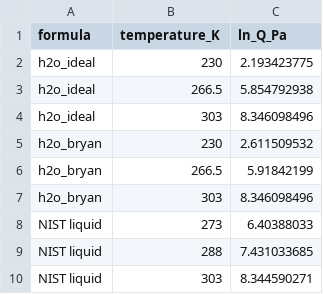
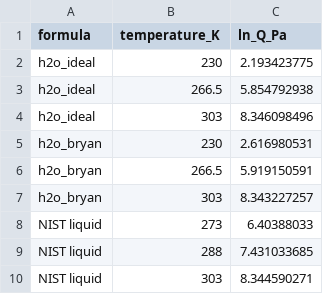
Before and after one commit to chengcli/kintera, a CSV file: docs/source/_static/reactions/h2o-values.csv, drawn as a sheet.

```diff
--- a/docs/source/_static/reactions/h2o-values.csv
+++ b/docs/source/_static/reactions/h2o-values.csv
@@ -4,5 +4,5 @@ h2o_ideal,266.5,5.854792938
 h2o_ideal,303,8.346098496
-h2o_bryan,230,2.611509532
-h2o_bryan,266.5,5.91842199
-h2o_bryan,303,8.346098496
+h2o_bryan,230,2.616980531
+h2o_bryan,266.5,5.919150591
+h2o_bryan,303,8.343227257
 NIST liquid,273,6.40388033
```
Also changed, not shown: 6 other files.
